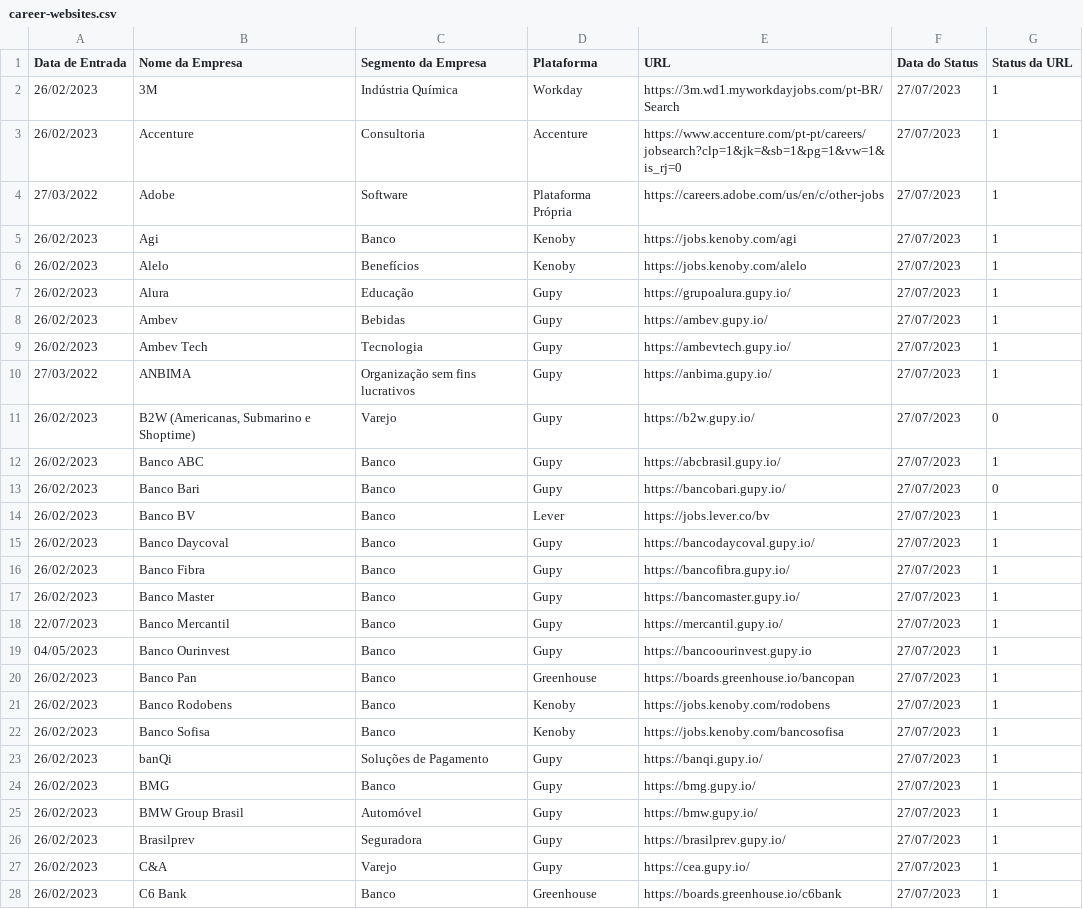
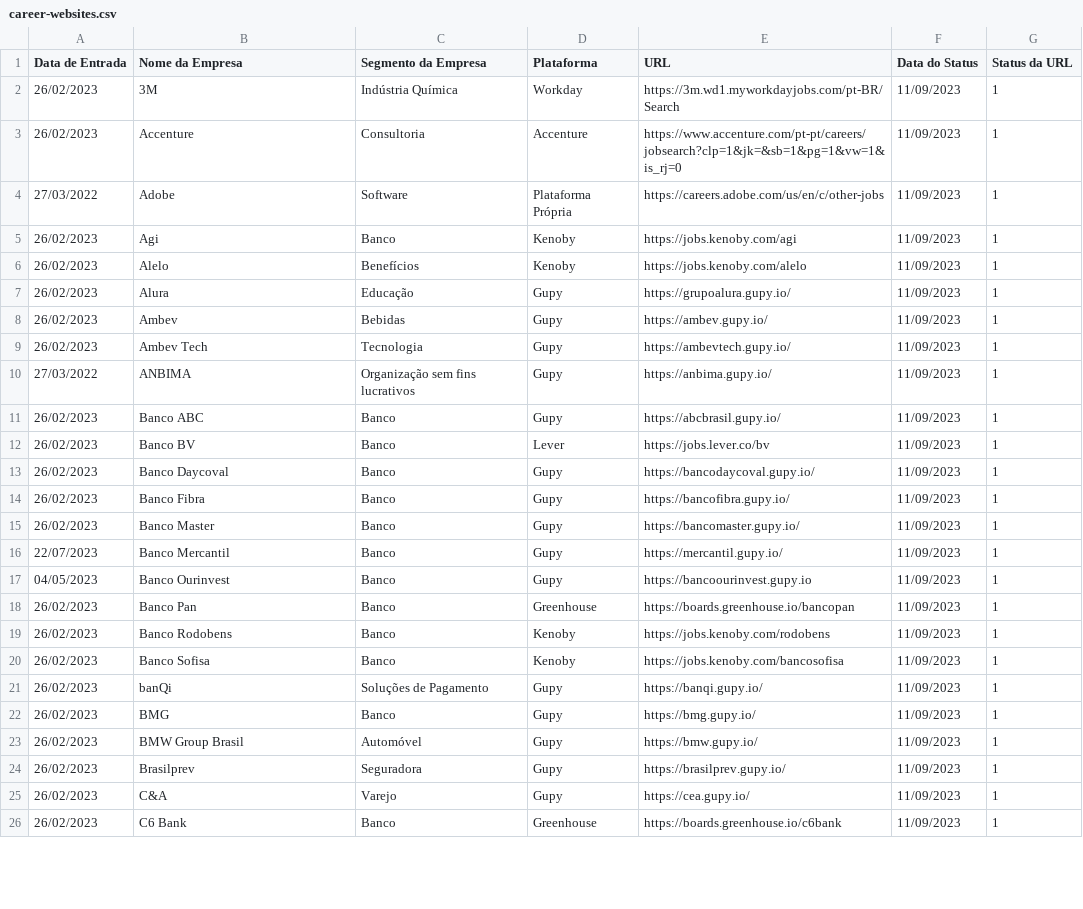
Before and after one commit to eualannascimento/lista-trabalhe-conosco, a CSV file: src/csv/career-websites.csv, drawn as a sheet; only a part is shown; the diff covers the shown part only.

```diff
--- a/src/csv/career-websites.csv
+++ b/src/csv/career-websites.csv
@@ -1,28 +1,26 @@
 Data de Entrada,Nome da Empresa,Segmento da Empresa,Plataforma,URL,Data do Status,Status da URL
-26/02/2023,3M,Indústria Química,Workday,https://3m.wd1.myworkdayjobs.com/pt-BR/Search,27/07/2023,1
-26/02/2023,Accenture,Consultoria,Accenture,https://www.accenture.com/pt-pt/careers/jobsearch?clp=1&jk=&sb=1&pg=1&vw=1&is_rj=0,27/07/2023,1
-27/03/2022,Adobe,Software,Plataforma Própria,https://careers.adobe.com/us/en/c/other-jobs,27/07/2023,1
-26/02/2023,Agi,Banco,Kenoby,https://jobs.kenoby.com/agi,27/07/2023,1
-26/02/2023,Alelo,Benefícios,Kenoby,https://jobs.kenoby.com/alelo,27/07/2023,1
-26/02/2023,Alura,Educação,Gupy,https://grupoalura.gupy.io/,27/07/2023,1
-26/02/2023,Ambev,Bebidas,Gupy,https://ambev.gupy.io/,27/07/2023,1
-26/02/2023,Ambev Tech,Tecnologia,Gupy,https://ambevtech.gupy.io/,27/07/2023,1
-27/03/2022,ANBIMA,Organização sem fins lucrativos,Gupy,https://anbima.gupy.io/,27/07/2023,1
-26/02/2023,"B2W (Americanas, Submarino e Shoptime)",Varejo,Gupy,https://b2w.gupy.io/,27/07/2023,0
-26/02/2023,Banco ABC,Banco,Gupy,https://abcbrasil.gupy.io/,27/07/2023,1
-26/02/2023,Banco Bari,Banco,Gupy,https://bancobari.gupy.io/,27/07/2023,0
-26/02/2023,Banco BV,Banco,Lever,https://jobs.lever.co/bv,27/07/2023,1
-26/02/2023,Banco Daycoval,Banco,Gupy,https://bancodaycoval.gupy.io/,27/07/2023,1
-26/02/2023,Banco Fibra,Banco,Gupy,https://bancofibra.gupy.io/,27/07/2023,1
-26/02/2023,Banco Master,Banco,Gupy,https://bancomaster.gupy.io/,27/07/2023,1
-22/07/2023,Banco Mercantil,Banco,Gupy,https://mercantil.gupy.io/,27/07/2023,1
-04/05/2023,Banco Ourinvest,Banco,Gupy,https://bancoourinvest.gupy.io,27/07/2023,1
-26/02/2023,Banco Pan,Banco,Greenhouse,https://boards.greenhouse.io/bancopan,27/07/2023,1
-26/02/2023,Banco Rodobens,Banco,Kenoby,https://jobs.kenoby.com/rodobens,27/07/2023,1
-26/02/2023,Banco Sofisa,Banco,Kenoby,https://jobs.kenoby.com/bancosofisa,27/07/2023,1
-26/02/2023,banQi,Soluções de Pagamento,Gupy,https://banqi.gupy.io/,27/07/2023,1
-26/02/2023,BMG,Banco,Gupy,https://bmg.gupy.io/,27/07/2023,1
-26/02/2023,BMW Group Brasil,Automóvel,Gupy,https://bmw.gupy.io/,27/07/2023,1
-26/02/2023,Brasilprev,Seguradora,Gupy,https://brasilprev.gupy.io/,27/07/2023,1
-26/02/2023,C&A,Varejo,Gupy,https://cea.gupy.io/,27/07/2023,1
-26/02/2023,C6 Bank,Banco,Greenhouse,https://boards.greenhouse.io/c6bank,27/07/2023,1
+26/02/2023,3M,Indústria Química,Workday,https://3m.wd1.myworkdayjobs.com/pt-BR/Search,11/09/2023,1
+26/02/2023,Accenture,Consultoria,Accenture,https://www.accenture.com/pt-pt/careers/jobsearch?clp=1&jk=&sb=1&pg=1&vw=1&is_rj=0,11/09/2023,1
+27/03/2022,Adobe,Software,Plataforma Própria,https://careers.adobe.com/us/en/c/other-jobs,11/09/2023,1
+26/02/2023,Agi,Banco,Kenoby,https://jobs.kenoby.com/agi,11/09/2023,1
+26/02/2023,Alelo,Benefícios,Kenoby,https://jobs.kenoby.com/alelo,11/09/2023,1
+26/02/2023,Alura,Educação,Gupy,https://grupoalura.gupy.io/,11/09/2023,1
+26/02/2023,Ambev,Bebidas,Gupy,https://ambev.gupy.io/,11/09/2023,1
+26/02/2023,Ambev Tech,Tecnologia,Gupy,https://ambevtech.gupy.io/,11/09/2023,1
+27/03/2022,ANBIMA,Organização sem fins lucrativos,Gupy,https://anbima.gupy.io/,11/09/2023,1
+26/02/2023,Banco ABC,Banco,Gupy,https://abcbrasil.gupy.io/,11/09/2023,1
+26/02/2023,Banco BV,Banco,Lever,https://jobs.lever.co/bv,11/09/2023,1
+26/02/2023,Banco Daycoval,Banco,Gupy,https://bancodaycoval.gupy.io/,11/09/2023,1
+26/02/2023,Banco Fibra,Banco,Gupy,https://bancofibra.gupy.io/,11/09/2023,1
+26/02/2023,Banco Master,Banco,Gupy,https://bancomaster.gupy.io/,11/09/2023,1
+22/07/2023,Banco Mercantil,Banco,Gupy,https://mercantil.gupy.io/,11/09/2023,1
+04/05/2023,Banco Ourinvest,Banco,Gupy,https://bancoourinvest.gupy.io,11/09/2023,1
+26/02/2023,Banco Pan,Banco,Greenhouse,https://boards.greenhouse.io/bancopan,11/09/2023,1
+26/02/2023,Banco Rodobens,Banco,Kenoby,https://jobs.kenoby.com/rodobens,11/09/2023,1
+26/02/2023,Banco Sofisa,Banco,Kenoby,https://jobs.kenoby.com/bancosofisa,11/09/2023,1
+26/02/2023,banQi,Soluções de Pagamento,Gupy,https://banqi.gupy.io/,11/09/2023,1
+26/02/2023,BMG,Banco,Gupy,https://bmg.gupy.io/,11/09/2023,1
+26/02/2023,BMW Group Brasil,Automóvel,Gupy,https://bmw.gupy.io/,11/09/2023,1
+26/02/2023,Brasilprev,Seguradora,Gupy,https://brasilprev.gupy.io/,11/09/2023,1
+26/02/2023,C&A,Varejo,Gupy,https://cea.gupy.io/,11/09/2023,1
+26/02/2023,C6 Bank,Banco,Greenhouse,https://boards.greenhouse.io/c6bank,11/09/2023,1
```
Also changed, not shown: 5 removed rows and 78 edited cells elsewhere in this file, 1 other file.
